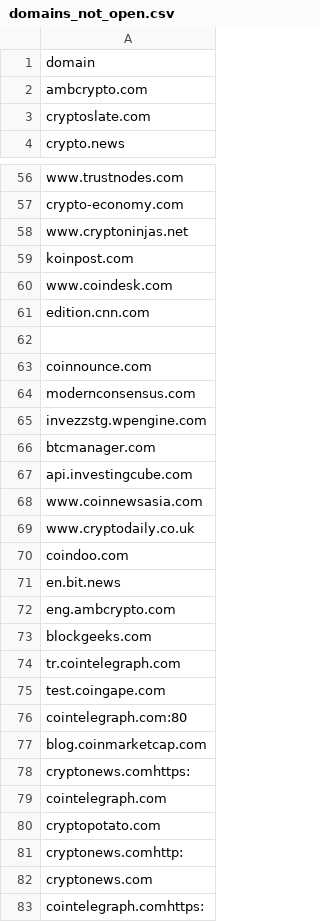
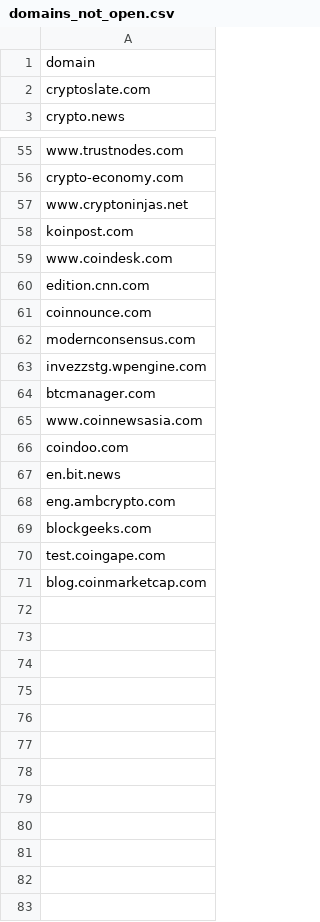
Before and after one commit to igornet0/AgentTrade, a CSV file: datasets_news/domains_not_open.csv, drawn as a sheet; only a part is shown, gaps mark what is left out.

```diff
--- a/datasets_news/domains_not_open.csv
+++ b/datasets_news/domains_not_open.csv
@@ -1,3 +1,2 @@
 domain
-ambcrypto.com
 cryptoslate.com
@@ -61,3 +60,2 @@ www.coindesk.com
 edition.cnn.com
-""
 coinnounce.com
@@ -66,5 +64,3 @@ invezzstg.wpengine.com
 btcmanager.com
-api.investingcube.com
 www.coinnewsasia.com
-www.cryptodaily.co.uk
 coindoo.com
@@ -73,11 +69,3 @@ eng.ambcrypto.com
 blockgeeks.com
-tr.cointelegraph.com
 test.coingape.com
-cointelegraph.com:80
 blog.coinmarketcap.com
-cryptonews.comhttps:
-cointelegraph.com
-cryptopotato.com
-cryptonews.comhttp:
-cryptonews.com
-cointelegraph.comhttps:
```
Also changed, not shown: 19 other files.
